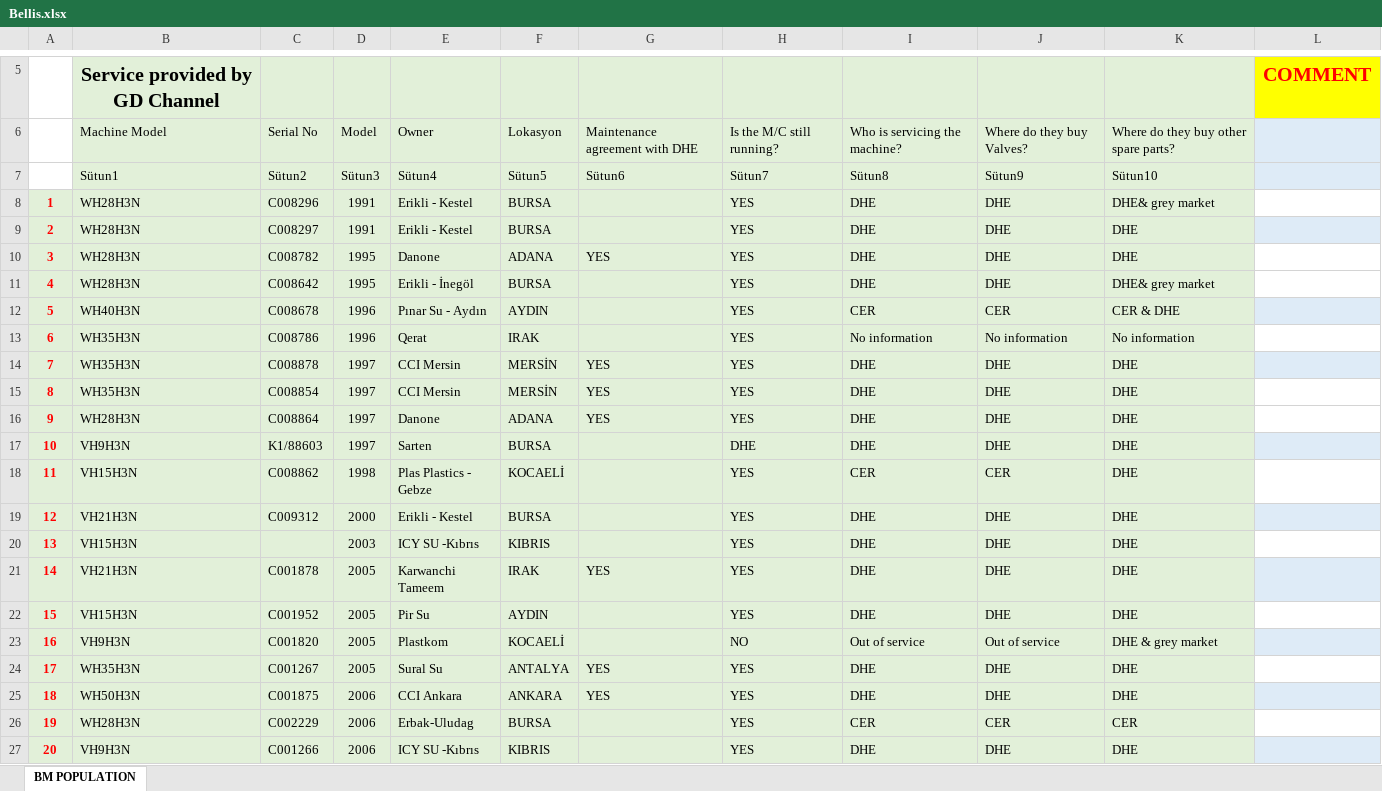
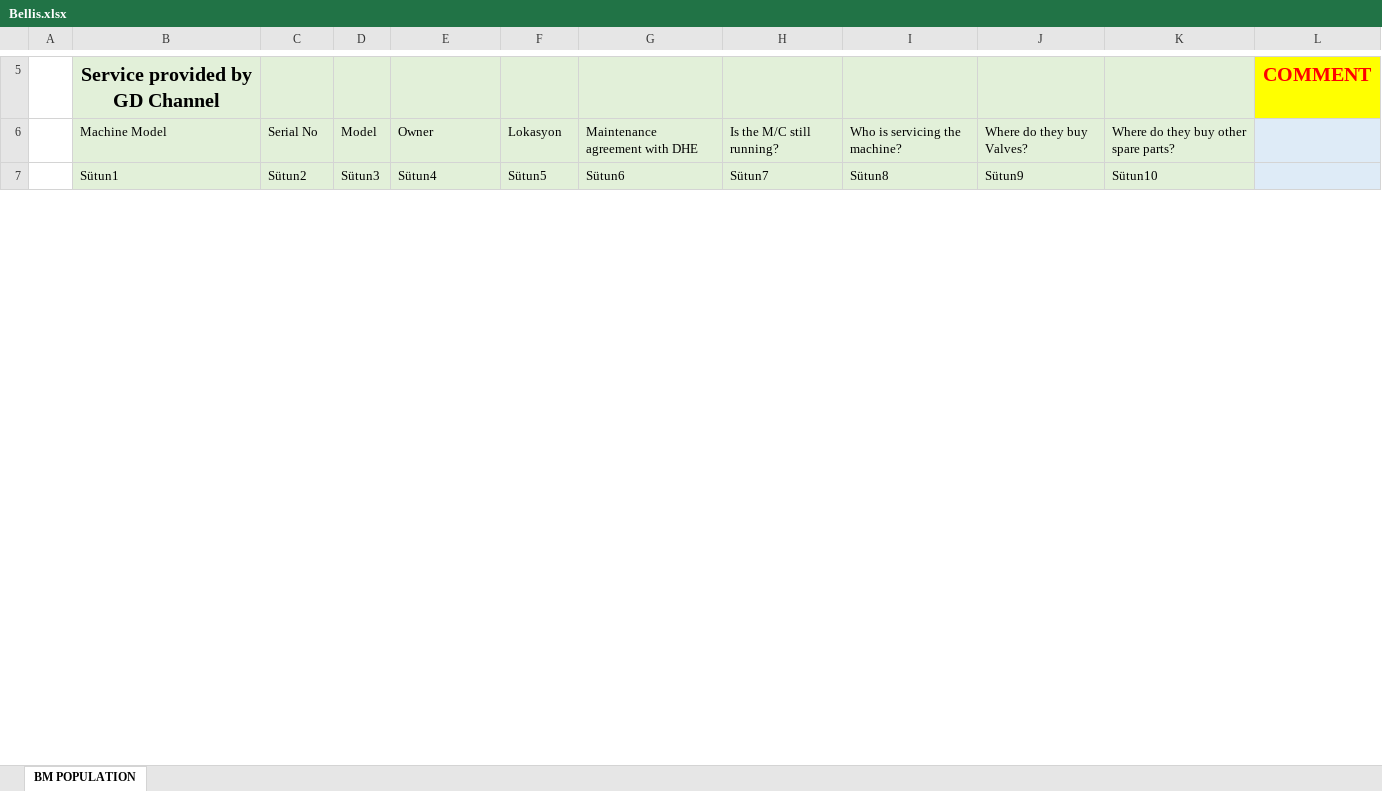
Before and after one commit to gunesmert67/dhe-panel, an Excel workbook: dhe_dashboard_v2/data/Bellis.xlsx, sheet BM POPULATION, drawn as a sheet; only a part is shown, gaps mark what is left out; values as stored, in another font and other column widths than the file's, no borders; table styles not drawn; the diff covers the shown part only; the diff names each change by its address in the sheet, - before the commit and + after, or states it on an @@ line.

Commit message:
Add files via upload

```diff
--- a/dhe_dashboard_v2/data/Bellis.xlsx (sheet BM POPULATION)
+++ b/dhe_dashboard_v2/data/Bellis.xlsx (sheet BM POPULATION)
@@ row 8 hidden: 1 | WH28H3N | C008296 | 1991 | Erikli - Kestel | BURSA |  | YES | DHE | DHE | DHE& grey market @@
@@ row 9 hidden: 2 | WH28H3N | C008297 | 1991 | Erikli - Kestel | BURSA |  | YES | DHE | DHE | DHE @@
@@ row 10 hidden: 3 | WH28H3N | C008782 | 1995 | Danone | ADANA | YES | YES | DHE | DHE | DHE @@
@@ row 11 hidden: 4 | WH28H3N | C008642 | 1995 | Erikli - İnegöl | BURSA |  | YES | DHE | DHE | DHE& grey market @@
@@ row 12 hidden: 5 | WH40H3N | C008678 | 1996 | Pınar Su - Aydın | AYDIN |  | YES | CER | CER | CER & DHE @@
@@ row 13 hidden: 6 | WH35H3N | C008786 | 1996 | Qerat | IRAK |  | YES | No information | No information | No information @@
@@ row 14 hidden: 7 | WH35H3N | C008878 | 1997 | CCI Mersin | MERSİN | YES | YES | DHE | DHE | DHE @@
@@ row 15 hidden: 8 | WH35H3N | C008854 | 1997 | CCI Mersin | MERSİN | YES | YES | DHE | DHE | DHE @@
@@ row 16 hidden: 9 | WH28H3N | C008864 | 1997 | Danone | ADANA | YES | YES | DHE | DHE | DHE @@
@@ row 17 hidden: 10 | VH9H3N | K1/88603 | 1997 | Sarten | BURSA |  | DHE | DHE | DHE | DHE @@
@@ row 18 hidden: 11 | VH15H3N | C008862 | 1998 | Plas Plastics - Gebze | KOCAELİ |  | YES | CER | CER | DHE @@
@@ row 19 hidden: 12 | VH21H3N | C009312 | 2000 | Erikli - Kestel | BURSA |  | YES | DHE | DHE | DHE @@
@@ row 20 hidden: 13 | VH15H3N |  | 2003 | ICY SU -Kıbrıs | KIBRIS |  | YES | DHE | DHE | DHE @@
@@ row 21 hidden: 14 | VH21H3N | C001878 | 2005 | Karwanchi Tameem | IRAK | YES | YES | DHE | DHE | DHE @@
@@ row 22 hidden: 15 | VH15H3N | C001952 | 2005 | Pir Su | AYDIN |  | YES | DHE | DHE | DHE @@
@@ row 23 hidden: 16 | VH9H3N | C001820 | 2005 | Plastkom | KOCAELİ |  | NO | Out of service | Out of service | DHE & grey market @@
@@ row 24 hidden: 17 | WH35H3N | C001267 | 2005 | Sural Su | ANTALYA | YES | YES | DHE | DHE | DHE @@
@@ row 25 hidden: 18 | WH50H3N | C001875 | 2006 | CCI Ankara | ANKARA | YES | YES | DHE | DHE | DHE @@
@@ row 26 hidden: 19 | WH28H3N | C002229 | 2006 | Erbak-Uludag | BURSA |  | YES | CER | CER | CER @@
@@ row 27 hidden: 20 | VH9H3N | C001266 | 2006 | ICY SU -Kıbrıs | KIBRIS |  | YES | DHE | DHE | DHE @@
```
Also changed, not shown: 140 hidden or unhidden rows and 7 edited cells elsewhere in this sheet.
